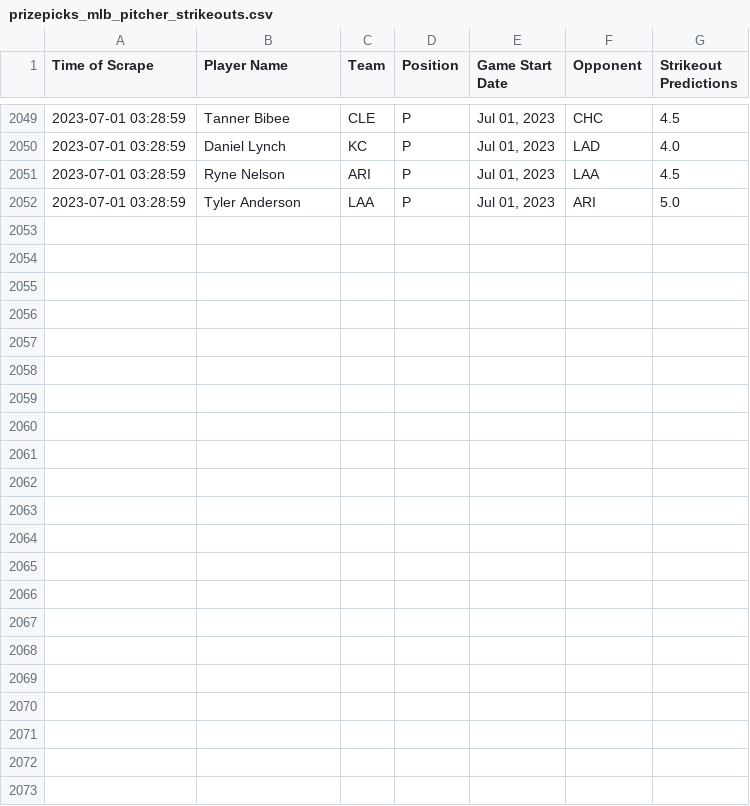
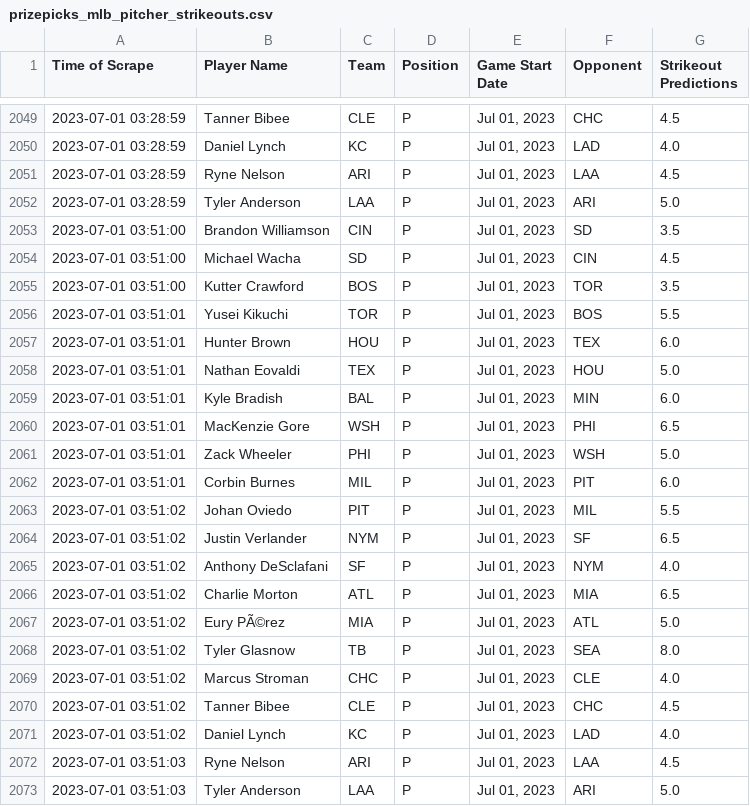
Before and after one commit to itsDarianNgo/prizepicks-strikeouts-scraper, a CSV file: data/prizepicks_mlb_pitcher_strikeouts.csv, drawn as a sheet; only a part is shown, gaps mark what is left out; the diff names each change by its address in the sheet, - before the commit and + after, or states it on an @@ line.

Commit message:
Update data

```diff
--- a/data/prizepicks_mlb_pitcher_strikeouts.csv
+++ b/data/prizepicks_mlb_pitcher_strikeouts.csv
+row 2053: 2023-07-01 03:51:00 | Brandon Williamson | CIN | P | Jul 01, 2023 | SD | 3.5
+row 2054: 2023-07-01 03:51:00 | Michael Wacha | SD | P | Jul 01, 2023 | CIN | 4.5
+row 2055: 2023-07-01 03:51:00 | Kutter Crawford | BOS | P | Jul 01, 2023 | TOR | 3.5
+row 2056: 2023-07-01 03:51:01 | Yusei Kikuchi | TOR | P | Jul 01, 2023 | BOS | 5.5
+row 2057: 2023-07-01 03:51:01 | Hunter Brown | HOU | P | Jul 01, 2023 | TEX | 6.0
+row 2058: 2023-07-01 03:51:01 | Nathan Eovaldi | TEX | P | Jul 01, 2023 | HOU | 5.0
+row 2059: 2023-07-01 03:51:01 | Kyle Bradish | BAL | P | Jul 01, 2023 | MIN | 6.0
+row 2060: 2023-07-01 03:51:01 | MacKenzie Gore | WSH | P | Jul 01, 2023 | PHI | 6.5
+row 2061: 2023-07-01 03:51:01 | Zack Wheeler | PHI | P | Jul 01, 2023 | WSH | 5.0
+row 2062: 2023-07-01 03:51:01 | Corbin Burnes | MIL | P | Jul 01, 2023 | PIT | 6.0
+row 2063: 2023-07-01 03:51:02 | Johan Oviedo | PIT | P | Jul 01, 2023 | MIL | 5.5
+row 2064: 2023-07-01 03:51:02 | Justin Verlander | NYM | P | Jul 01, 2023 | SF | 6.5
+row 2065: 2023-07-01 03:51:02 | Anthony DeSclafani | SF | P | Jul 01, 2023 | NYM | 4.0
+row 2066: 2023-07-01 03:51:02 | Charlie Morton | ATL | P | Jul 01, 2023 | MIA | 6.5
+row 2067: 2023-07-01 03:51:02 | Eury PÃ©rez | MIA | P | Jul 01, 2023 | ATL | 5.0
+row 2068: 2023-07-01 03:51:02 | Tyler Glasnow | TB | P | Jul 01, 2023 | SEA | 8.0
+row 2069: 2023-07-01 03:51:02 | Marcus Stroman | CHC | P | Jul 01, 2023 | CLE | 4.0
+row 2070: 2023-07-01 03:51:02 | Tanner Bibee | CLE | P | Jul 01, 2023 | CHC | 4.5
+row 2071: 2023-07-01 03:51:02 | Daniel Lynch | KC | P | Jul 01, 2023 | LAD | 4.0
+row 2072: 2023-07-01 03:51:03 | Ryne Nelson | ARI | P | Jul 01, 2023 | LAA | 4.5
+row 2073: 2023-07-01 03:51:03 | Tyler Anderson | LAA | P | Jul 01, 2023 | ARI | 5.0
```
